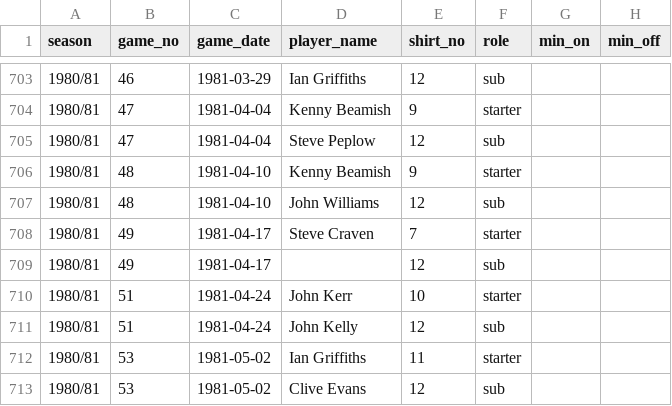
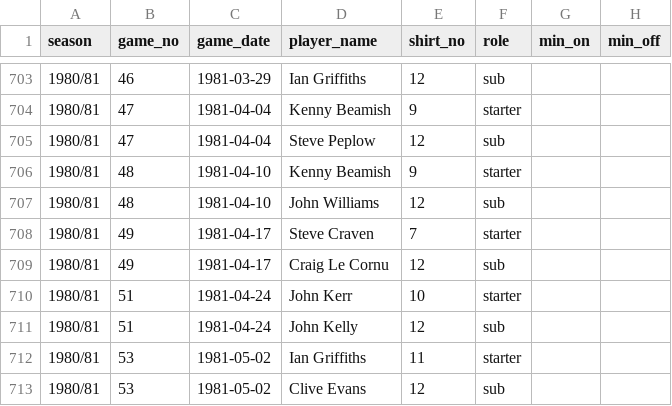
Before and after one commit to petebrown/complete-record, a CSV file: seasons/manual/all_subs_missing_mins.csv, drawn as a sheet; only a part is shown, gaps mark what is left out; the diff covers the shown part only.

```diff
--- a/seasons/manual/all_subs_missing_mins.csv
+++ b/seasons/manual/all_subs_missing_mins.csv
@@ -708,3 +708,3 @@ season,game_no,game_date,player_name,shirt_no,role,min_on,min_off
 1980/81,49,1981-04-17,Steve Craven,7,starter,,
-1980/81,49,1981-04-17,,12,sub,,
+1980/81,49,1981-04-17,Craig Le Cornu,12,sub,,
 1980/81,51,1981-04-24,John Kerr,10,starter,,
```
Also changed, not shown: 6 edited cells elsewhere in this file.
